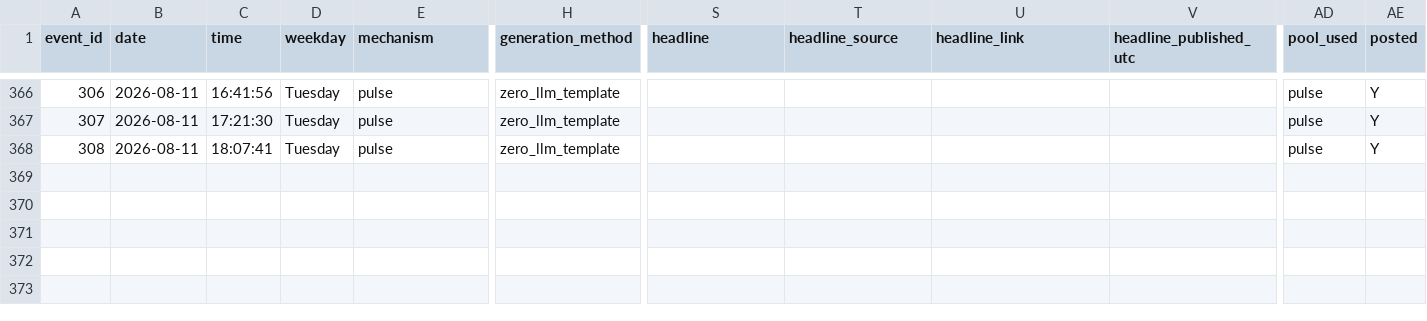
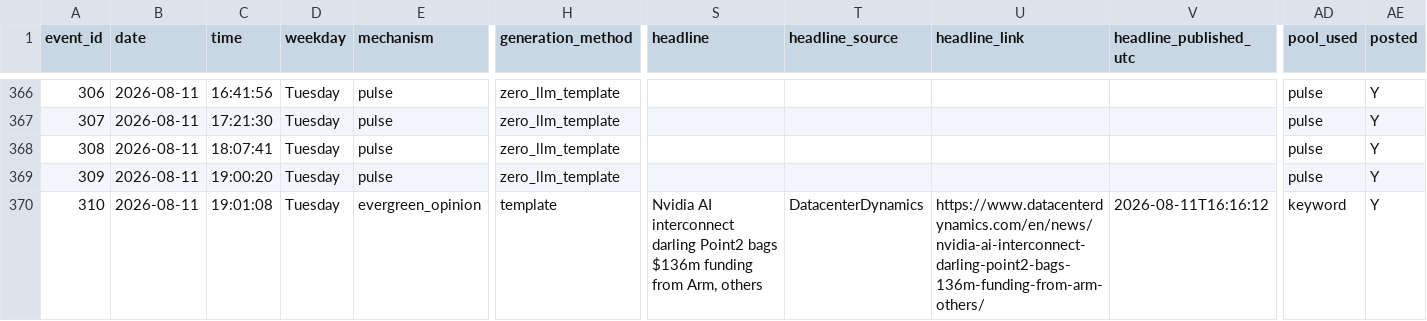
Before and after one commit to probablyproton/my_first_x_bot, a CSV file: events_log.csv, drawn as a sheet; only a part is shown, gaps mark what is left out; rows hold the shown columns only; the diff names each change by its address in the sheet, - before the commit and + after, or states it on an @@ line.

```diff
--- a/events_log.csv
+++ b/events_log.csv
+row 369: 309 | 2026-08-11 | 19:00:20 | Tuesday | pulse | zero_llm_template |  |  |  |  | pulse | Y
+row 370: 310 | 2026-08-11 | 19:01:08 | Tuesday | evergreen_opinion | template | Nvidia AI interconnect darling Point2 bags $136m funding from Arm, others | DatacenterDynamics | https://www.datacenterdynamics.com/en/news/nvidia-ai-interconnect-darling-point2-bags-136m-funding-from-arm-others/ | 2026-08-11T16:16:12 | keyword | Y
```
Also changed, not shown: 1 other file.
